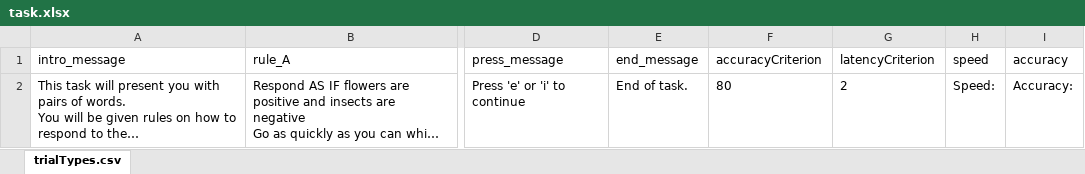
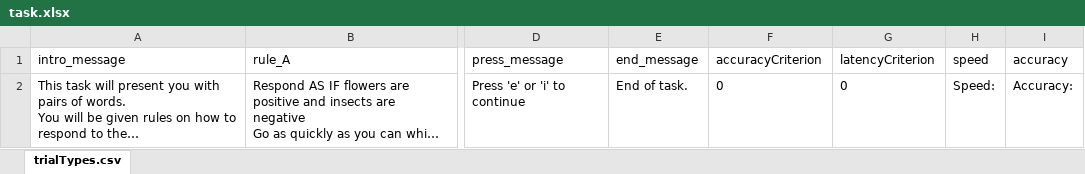
Before and after one commit to ianhussey/OpenSourceIRAP, an Excel workbook: task.xlsx, sheet trialTypes.csv, drawn as a sheet; only a part is shown, gaps mark what is left out; long unchanged cells end in …; values as stored, in another font and other column widths than the file's, no borders; the diff names each change by its address in the sheet, - before the commit and + after, or states it on an @@ line.

```diff
--- a/task.xlsx (sheet trialTypes.csv)
+++ b/task.xlsx (sheet trialTypes.csv)
-F2 (accuracyCriterion): 80
+F2 (accuracyCriterion): 0
-G2 (latencyCriterion): 2
+G2 (latencyCriterion): 0
```
Also changed, not shown: 11 other files.
